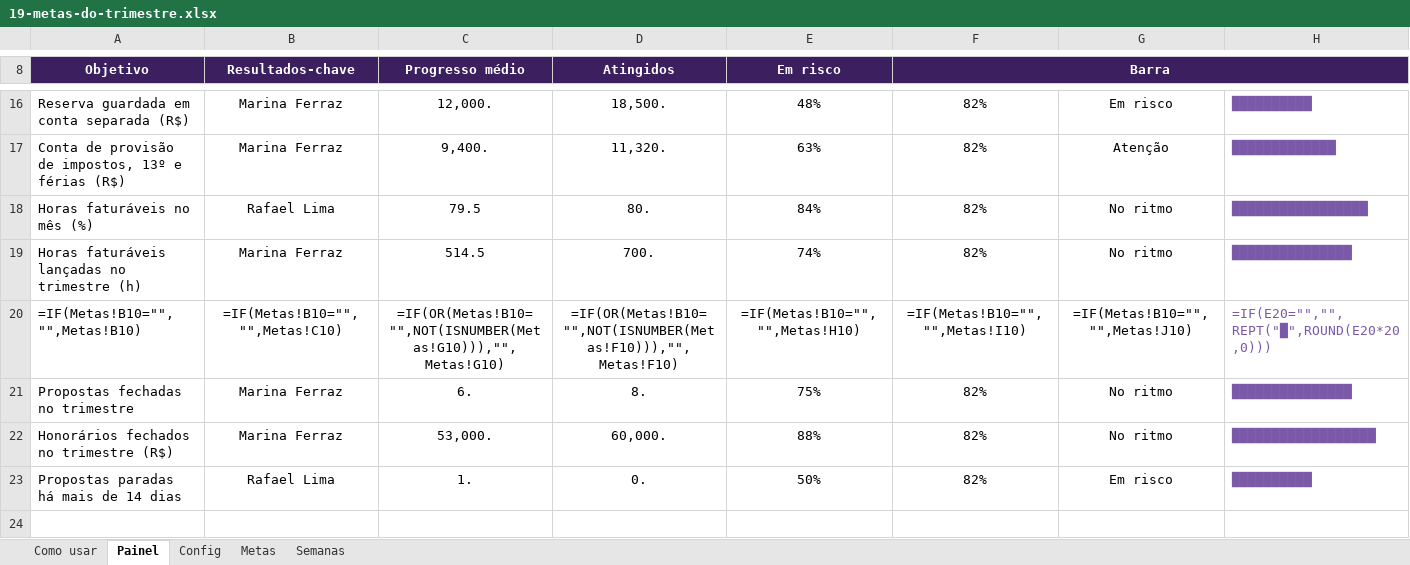
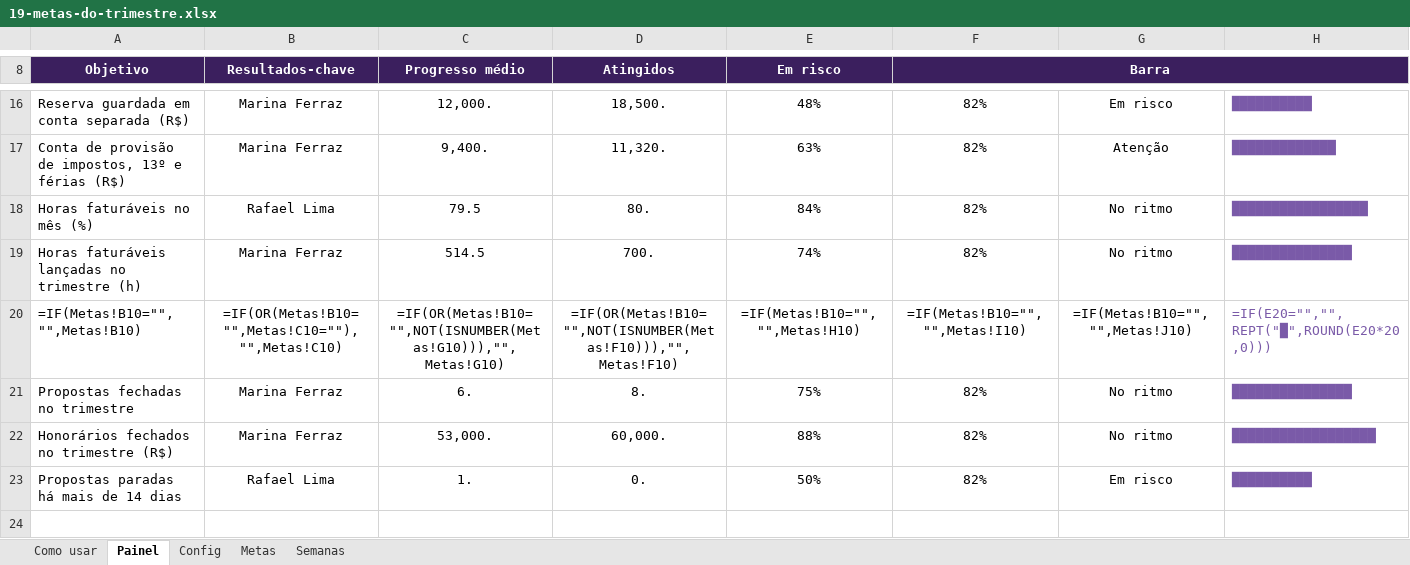
Before and after one commit to eduardomtzz/claude-code, an Excel workbook: projetos/gestao-ia-planilhas/produto/kit-advogados/19-metas-do-trimestre.xlsx, sheet Painel, drawn as a sheet; only a part is shown, gaps mark what is left out; values as stored, in another font and other column widths than the file's, no borders; formulas without a stored value are shown as written; conditional formats not drawn; the diff names each change by its address in the sheet, - before the commit and + after, or states it on an @@ line.

```diff
--- a/projetos/gestao-ia-planilhas/produto/kit-advogados/19-metas-do-trimestre.xlsx (sheet Painel)
+++ b/projetos/gestao-ia-planilhas/produto/kit-advogados/19-metas-do-trimestre.xlsx (sheet Painel)
-B20 (Resultados-chave): =IF(Metas!B10="","",Metas!C10)
+B20 (Resultados-chave): =IF(OR(Metas!B10="",Metas!C10=""),"",Metas!C10)
```
Also changed, not shown: projetos/gestao-ia-planilhas/produto/kit-advogados/entrega/19-metas-do-trimestre.xlsx, projetos/gestao-ia-planilhas/produto/kit-completo/06-metas-do-trimestre.xlsx, 11 other files.
